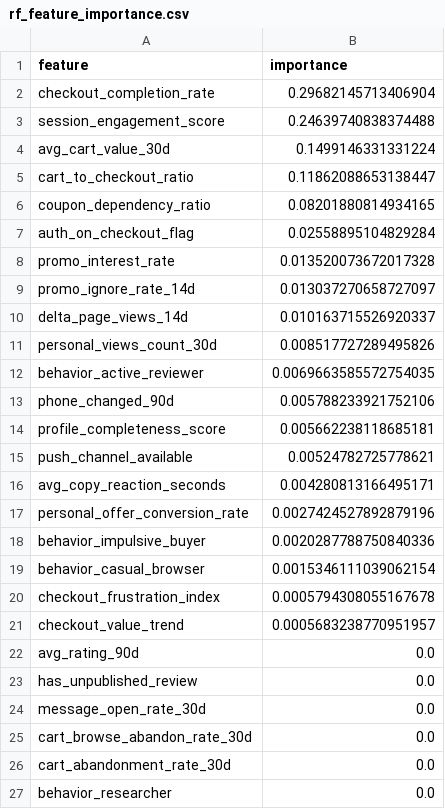
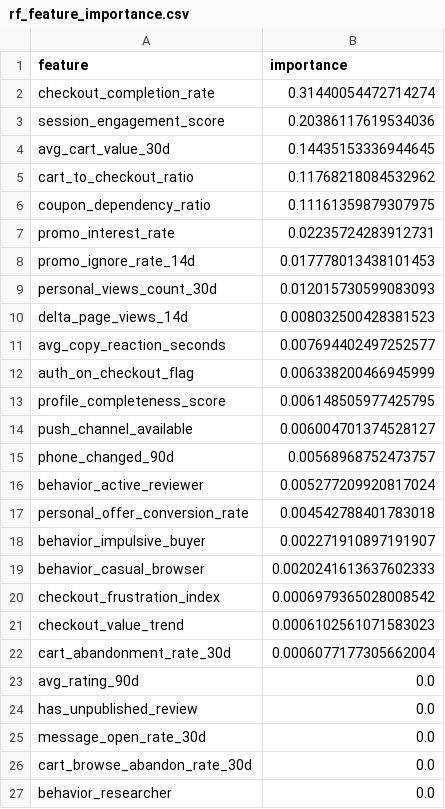
Before and after one commit to VVN8819/churn-prediction-mvp, a CSV file: d_ml_model/models/rf_feature_importance.csv, drawn as a sheet.

```diff
--- a/d_ml_model/models/rf_feature_importance.csv
+++ b/d_ml_model/models/rf_feature_importance.csv
@@ -1,22 +1,23 @@
 feature,importance
-checkout_completion_rate,0.29682145713406904
-session_engagement_score,0.24639740838374488
-avg_cart_value_30d,0.1499146331331224
-cart_to_checkout_ratio,0.11862088653138447
-coupon_dependency_ratio,0.08201880814934165
-auth_on_checkout_flag,0.02558895104829284
-promo_interest_rate,0.013520073672017328
-promo_ignore_rate_14d,0.013037270658727097
-delta_page_views_14d,0.010163715526920337
-personal_views_count_30d,0.008517727289495826
-behavior_active_reviewer,0.0069663585572754035
-phone_changed_90d,0.005788233921752106
-profile_completeness_score,0.005662238118685181
-push_channel_available,0.00524782725778621
-avg_copy_reaction_seconds,0.004280813166495171
-personal_offer_conversion_rate,0.0027424527892879196
-behavior_impulsive_buyer,0.0020287788750840336
-behavior_casual_browser,0.0015346111039062154
-checkout_frustration_index,0.0005794308055167678
-checkout_value_trend,0.0005683238770951957
+checkout_completion_rate,0.31440054472714274
+session_engagement_score,0.20386117619534036
+avg_cart_value_30d,0.14435153336944645
+cart_to_checkout_ratio,0.11768218084532962
+coupon_dependency_ratio,0.11161359879307975
+promo_interest_rate,0.02235724283912731
+promo_ignore_rate_14d,0.017778013438101453
+personal_views_count_30d,0.012015730599083093
+delta_page_views_14d,0.008032500428381523
+avg_copy_reaction_seconds,0.007694402497252577
+auth_on_checkout_flag,0.006338200466945999
+profile_completeness_score,0.006148505977425795
+push_channel_available,0.006004701374528127
+phone_changed_90d,0.00568968752473757
+behavior_active_reviewer,0.005277209920817024
+personal_offer_conversion_rate,0.004542788401783018
+behavior_impulsive_buyer,0.002271910897191907
+behavior_casual_browser,0.0020241613637602333
+checkout_frustration_index,0.0006979365028008542
+checkout_value_trend,0.0006102561071583023
+cart_abandonment_rate_30d,0.0006077177305662004
 avg_rating_90d,0.0
@@ -25,3 +26,2 @@ message_open_rate_30d,0.0
 cart_browse_abandon_rate_30d,0.0
-cart_abandonment_rate_30d,0.0
 behavior_researcher,0.0
```
Also changed, not shown: d_ml_model/models/gb_feature_importance.csv, d_ml_model/models/gridsearch_cv_feature_importance.csv, 28 other files.
